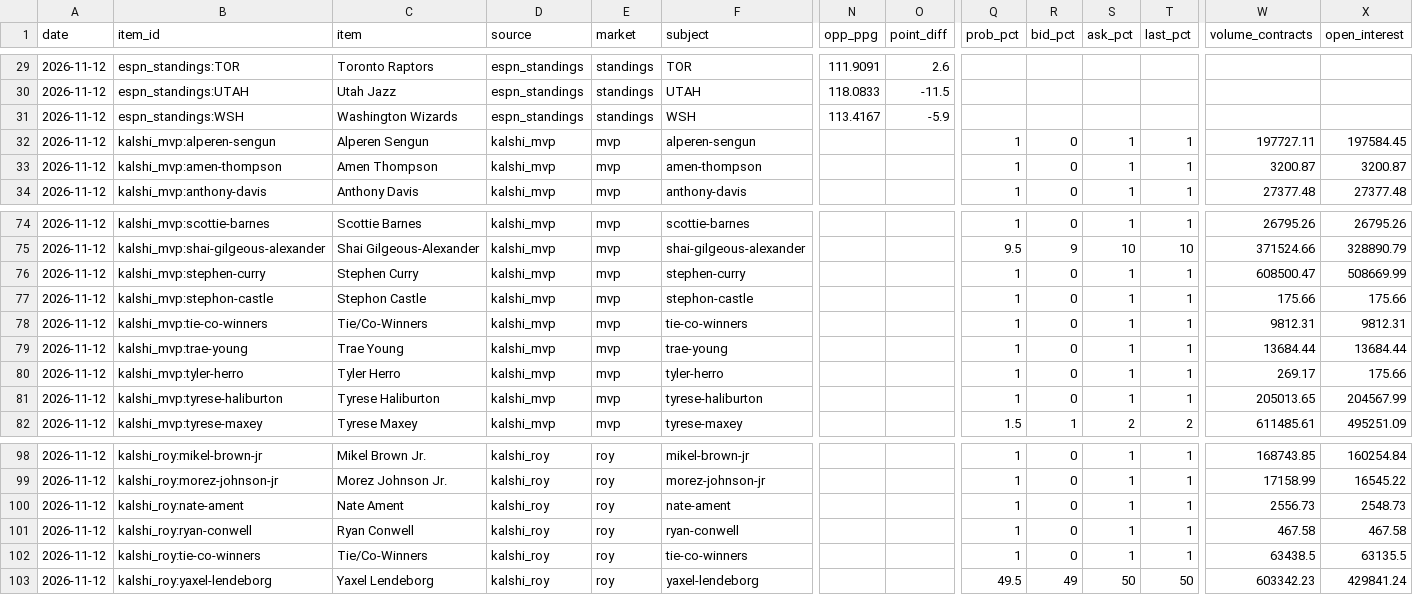
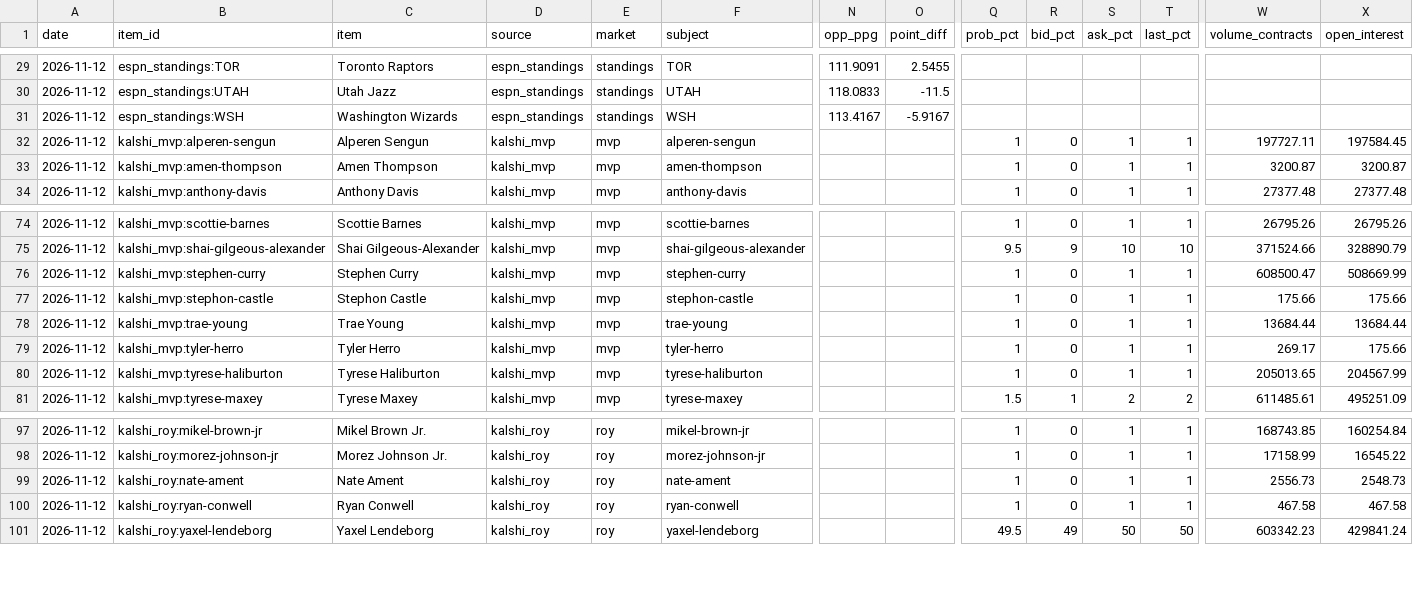
Before and after one commit to LogCheese03/nba_tracker, a CSV file: data/history.csv, drawn as a sheet; only a part is shown, gaps mark what is left out; rows hold the shown columns only; the diff covers the shown part only; the diff names each change by its address in the sheet, - before the commit and + after, or states it on an @@ line.

```diff
--- a/data/history.csv
+++ b/data/history.csv
-O29 (point_diff): 2.6
+O29 (point_diff): 2.5455
-O31 (point_diff): -5.9
+O31 (point_diff): -5.9167
-row 78: 2026-11-12 | kalshi_mvp:tie-co-winners | Tie/Co-Winners | kalshi_mvp | mvp | tie-co-winners |  |  | 1 | 0 | 1 | 1 | 9812.31 | 9812.31
-row 102: 2026-11-12 | kalshi_roy:tie-co-winners | Tie/Co-Winners | kalshi_roy | roy | tie-co-winners |  |  | 1 | 0 | 1 | 1 | 63438.5 | 63135.5
```
Also changed, not shown: 20 edited cells elsewhere in this file, 8 other files.
